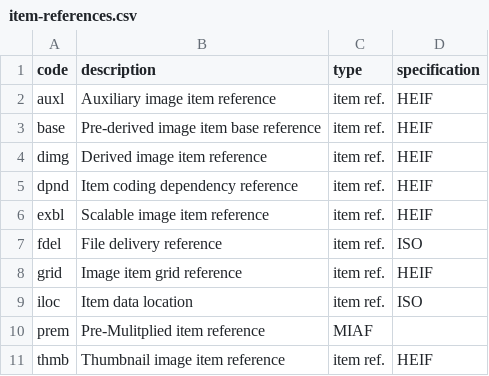
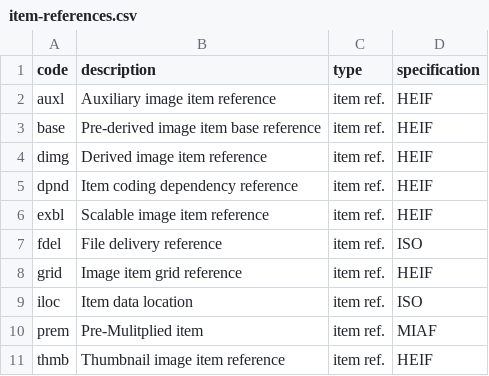
Before and after one commit to mp4ra/mp4ra.github.io, a CSV file: CSV/item-references.csv, drawn as a sheet.

Commit message:
Fixed a missing comma for MIAF prem

```diff
--- a/CSV/item-references.csv
+++ b/CSV/item-references.csv
@@ -9,3 +9,3 @@ grid,Image item grid reference,item ref.,HEIF
 iloc,Item data location,item ref.,ISO
-prem,Pre-Mulitplied item reference,MIAF
+prem,Pre-Mulitplied item,item ref.,MIAF
 thmb,Thumbnail image item reference,item ref.,HEIF
```
